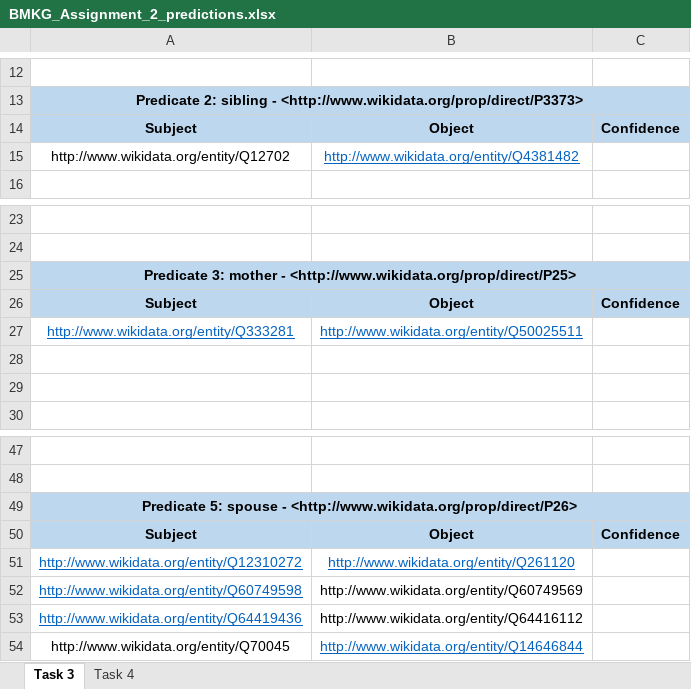
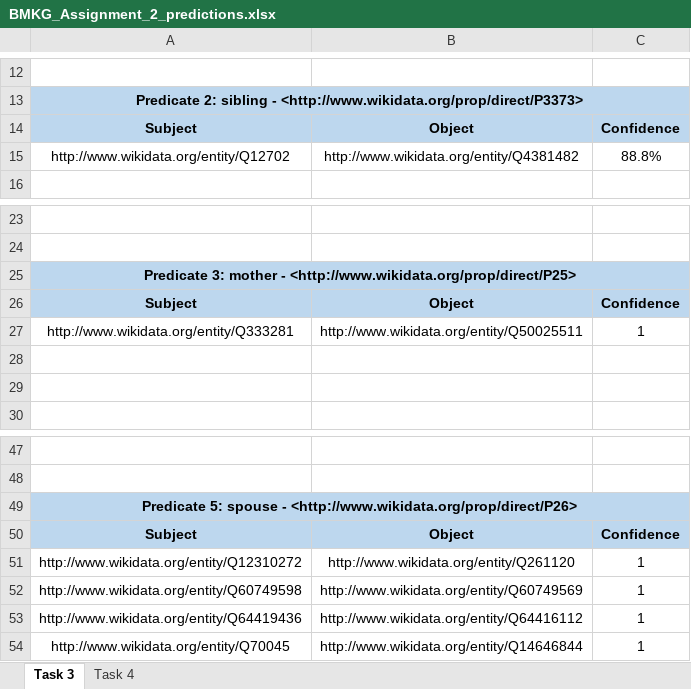
Before and after one commit to ElenaHeinze/BMKG2020, an Excel workbook: Assignment2/BMKG_Assignment_2_predictions.xlsx, sheet Task 3, drawn as a sheet; only a part is shown, gaps mark what is left out; values as stored, in another font and other column widths than the file's, no borders; the diff names each change by its address in the sheet, - before the commit and + after, or states it on an @@ line.

Commit message:
add confidence scored for rules in excel sheet

```diff
--- a/Assignment2/BMKG_Assignment_2_predictions.xlsx (sheet Task 3)
+++ b/Assignment2/BMKG_Assignment_2_predictions.xlsx (sheet Task 3)
@@ B15 underline: on → off, text colour: #0563C1 → black @@
-C15: (empty)
+C15: 88.8%
@@ A27:B27 underline: on → off, text colour: #0563C1 → black @@
-C27: (empty)
+C27: 1
@@ A51:B51 underline: on → off, text colour: #0563C1 → black @@
-C51:C54: (empty)
+C51:C54: 1
@@ A52:A53 underline: on → off, text colour: #0563C1 → black @@
@@ B54 underline: on → off, text colour: #0563C1 → black @@
```
